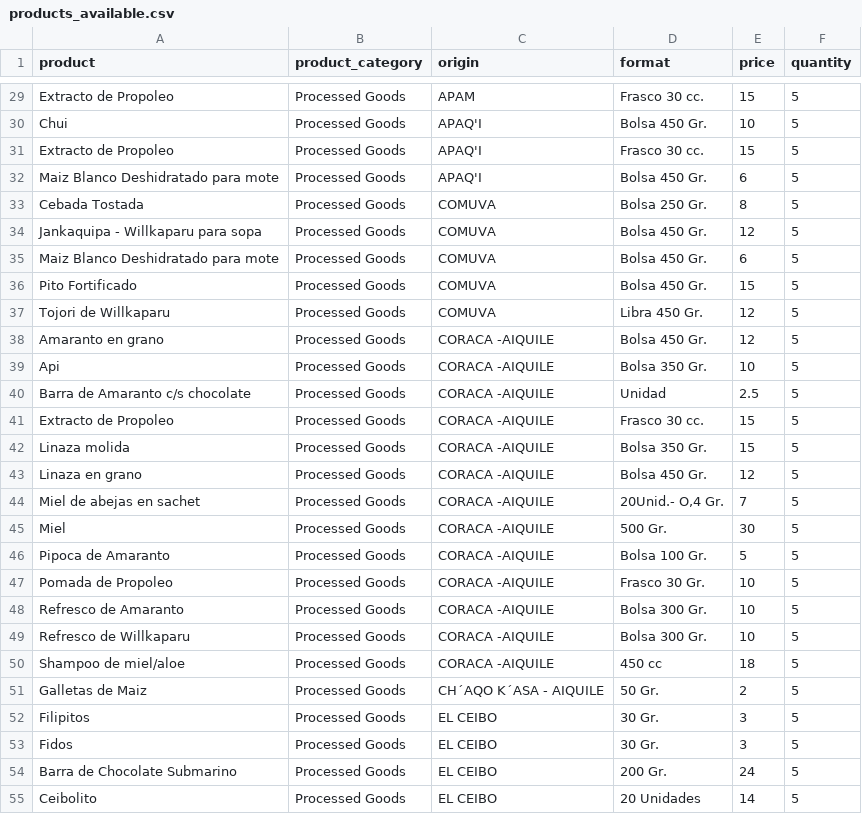
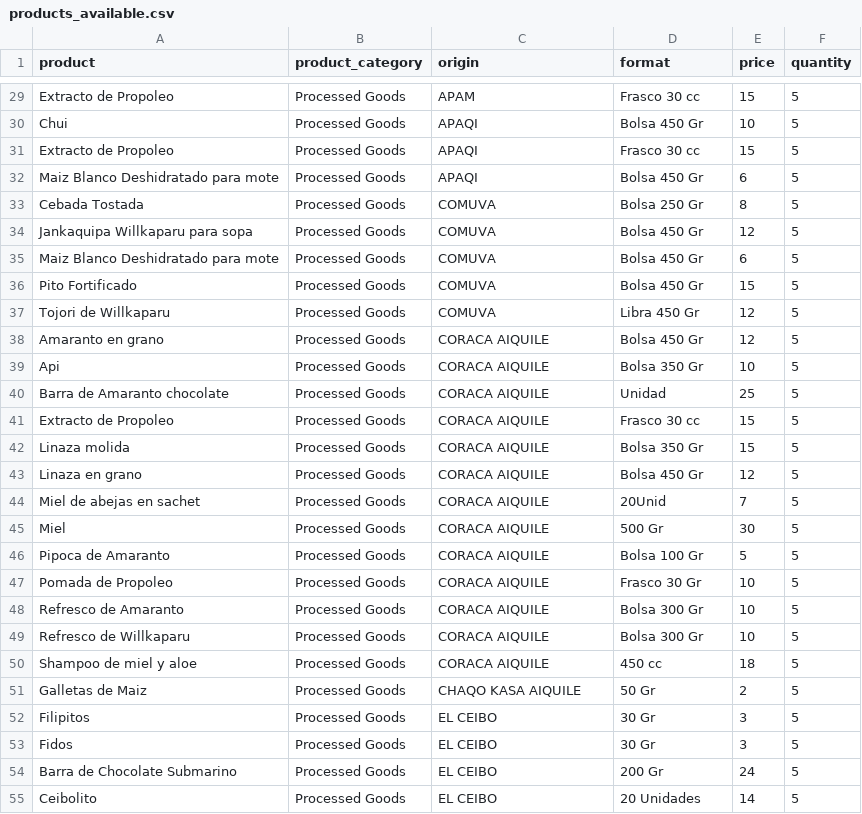
Before and after one commit to khead326/ecomujer, a CSV file: lib/csvs/products_available.csv, drawn as a sheet; only a part is shown, gaps mark what is left out; the diff covers the shown part only; the diff names each change by its address in the sheet, - before the commit and + after, or states it on an @@ line.

```diff
--- a/lib/csvs/products_available.csv
+++ b/lib/csvs/products_available.csv
-D29 (format): Frasco 30 cc.
+D29 (format): Frasco 30 cc
-C30:C32 (origin): APAQ'I
+C30:C32 (origin): APAQI
-D30 (format): Bolsa 450 Gr.
+D30 (format): Bolsa 450 Gr
-D31 (format): Frasco 30 cc.
+D31 (format): Frasco 30 cc
-D32 (format): Bolsa 450 Gr.
+D32 (format): Bolsa 450 Gr
-D33 (format): Bolsa 250 Gr.
+D33 (format): Bolsa 250 Gr
-A34 (product): Jankaquipa - Willkaparu para sopa
+A34 (product): Jankaquipa Willkaparu para sopa
-D34:D36 (format): Bolsa 450 Gr.
+D34:D36 (format): Bolsa 450 Gr
-D37 (format): Libra 450 Gr.
+D37 (format): Libra 450 Gr
-C38:C50 (origin): CORACA -AIQUILE
+C38:C50 (origin): CORACA AIQUILE
-D38 (format): Bolsa 450 Gr.
+D38 (format): Bolsa 450 Gr
-D39 (format): Bolsa 350 Gr.
+D39 (format): Bolsa 350 Gr
-A40 (product): Barra de Amaranto c/s chocolate
+A40 (product): Barra de Amaranto chocolate
-E40 (price): 2.5
+E40 (price): 25
-D41 (format): Frasco 30 cc.
+D41 (format): Frasco 30 cc
-D42 (format): Bolsa 350 Gr.
+D42 (format): Bolsa 350 Gr
-D43 (format): Bolsa 450 Gr.
+D43 (format): Bolsa 450 Gr
-D44 (format): 20Unid.- O,4 Gr.
+D44 (format): 20Unid
-D45 (format): 500 Gr.
+D45 (format): 500 Gr
-D46 (format): Bolsa 100 Gr.
+D46 (format): Bolsa 100 Gr
-D47 (format): Frasco 30 Gr.
+D47 (format): Frasco 30 Gr
-D48:D49 (format): Bolsa 300 Gr.
+D48:D49 (format): Bolsa 300 Gr
-A50 (product): Shampoo de miel/aloe
+A50 (product): Shampoo de miel y aloe
-C51 (origin): CH´AQO K´ASA - AIQUILE
+C51 (origin): CHAQO KASA AIQUILE
-D51 (format): 50 Gr.
+D51 (format): 50 Gr
-D52:D53 (format): 30 Gr.
+D52:D53 (format): 30 Gr
-D54 (format): 200 Gr.
+D54 (format): 200 Gr
```
Also changed, not shown: 86 edited cells elsewhere in this file, 3 other files.
